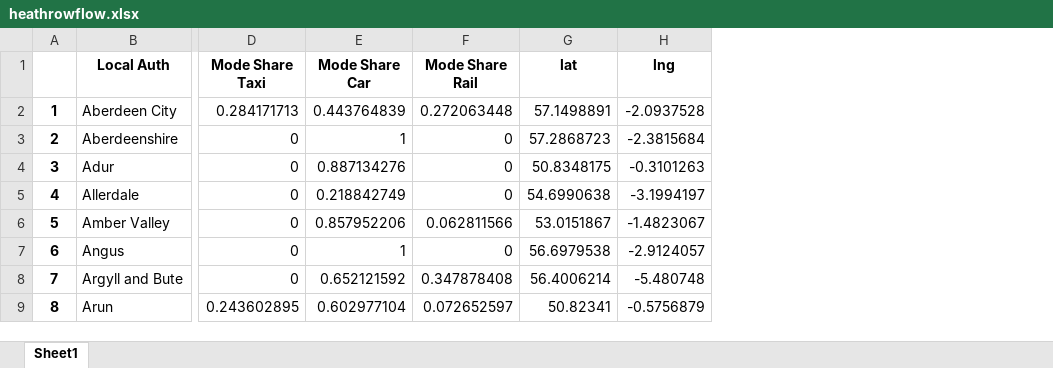
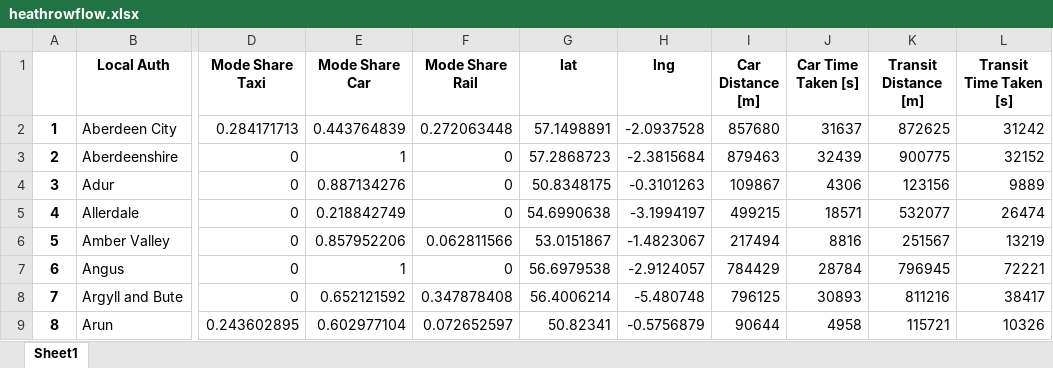
Before and after one commit to majdyousof/imperialgroupproject, an Excel workbook: Majd/heathrowflow.xlsx, sheet Sheet1, drawn as a sheet; only a part is shown, gaps mark what is left out; values as stored, in another font and other column widths than the file's, no borders; the diff names each change by its address in the sheet, - before the commit and + after, or states it on an @@ line.

```diff
--- a/Majd/heathrowflow.xlsx (sheet Sheet1)
+++ b/Majd/heathrowflow.xlsx (sheet Sheet1)
+column I (Car Distance [m]), rows 2-9: 857680 | 879463 | 109867 | 499215 | 217494 | 784429 | 796125 | 90644
+column J (Car Time Taken [s]), rows 2-9: 31637 | 32439 | 4306 | 18571 | 8816 | 28784 | 30893 | 4958
+column K (Transit Distance [m]), rows 2-9: 872625 | 900775 | 123156 | 532077 | 251567 | 796945 | 811216 | 115721
+column L (Transit Time Taken [s]), rows 2-9: 31242 | 32152 | 9889 | 26474 | 13219 | 72221 | 38417 | 10326
```
Also changed, not shown: 1 other file.
